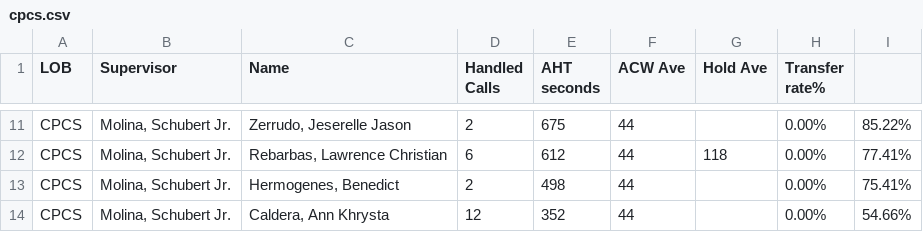
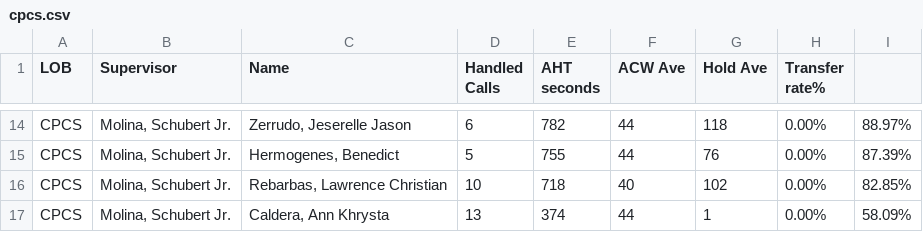
Before and after one commit to CGS-J/CPCS-AHT, a CSV file: cpcs.csv, drawn as a sheet; only a part is shown, gaps mark what is left out; removed rows and columns are numbered as before the commit, all else as after; the diff covers the shown part only; the diff names each change by its address in the sheet, - before the commit and + after, or states it on an @@ line.

```diff
--- a/cpcs.csv
+++ b/cpcs.csv
-D14 (Handled Calls): 2
+D14 (Handled Calls): 6
-E14 (AHT seconds): 675
+E14 (AHT seconds): 782
-G14 (Hold Ave): (empty)
+G14 (Hold Ave): 118
-I14: 85.22%
+I14: 88.97%
-row 12: CPCS | Molina, Schubert Jr. | Rebarbas, Lawrence Christian | 6 | 612 | 44 | 118 | 0.00% | 77.41%
-D15 (Handled Calls): 2
+D15 (Handled Calls): 5
-E15 (AHT seconds): 498
+E15 (AHT seconds): 755
-G15 (Hold Ave): (empty)
+G15 (Hold Ave): 76
-I15: 75.41%
+I15: 87.39%
+row 16: CPCS | Molina, Schubert Jr. | Rebarbas, Lawrence Christian | 10 | 718 | 40 | 102 | 0.00% | 82.85%
-D17 (Handled Calls): 12
+D17 (Handled Calls): 13
-E17 (AHT seconds): 352
+E17 (AHT seconds): 374
-G17 (Hold Ave): (empty)
+G17 (Hold Ave): 1
-I17: 54.66%
+I17: 58.09%
```
Also changed, not shown: 6 added rows, 3 removed rows and 23 edited cells elsewhere in this file, cpcsAHT.csv, 1 other file.
